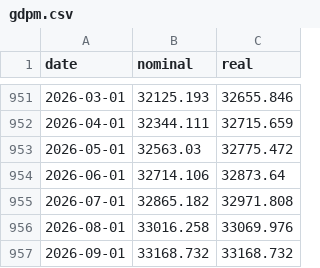
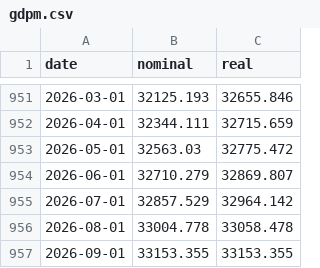
Before and after one commit to bdecon/bdecon.github.io, a CSV file: files/gdpm.csv, drawn as a sheet; only a part is shown, gaps mark what is left out.

```diff
--- a/files/gdpm.csv
+++ b/files/gdpm.csv
@@ -953,5 +953,5 @@ date,nominal,real
 2026-05-01,32563.03,32775.472
-2026-06-01,32714.106,32873.64
-2026-07-01,32865.182,32971.808
-2026-08-01,33016.258,33069.976
-2026-09-01,33168.732,33168.732
+2026-06-01,32710.279,32869.807
+2026-07-01,32857.529,32964.142
+2026-08-01,33004.778,33058.478
+2026-09-01,33153.355,33153.355
```
Also changed, not shown: 1 other file.
